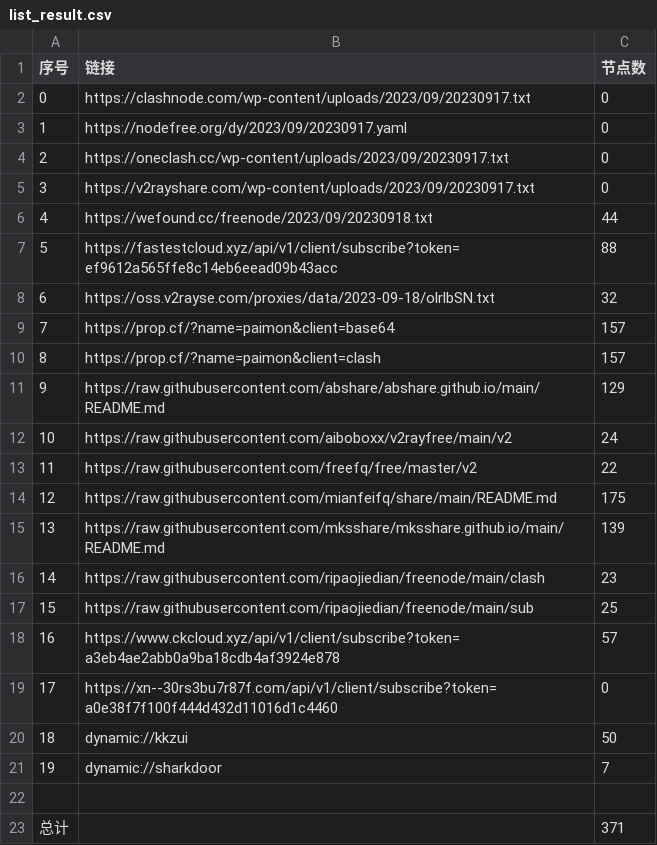
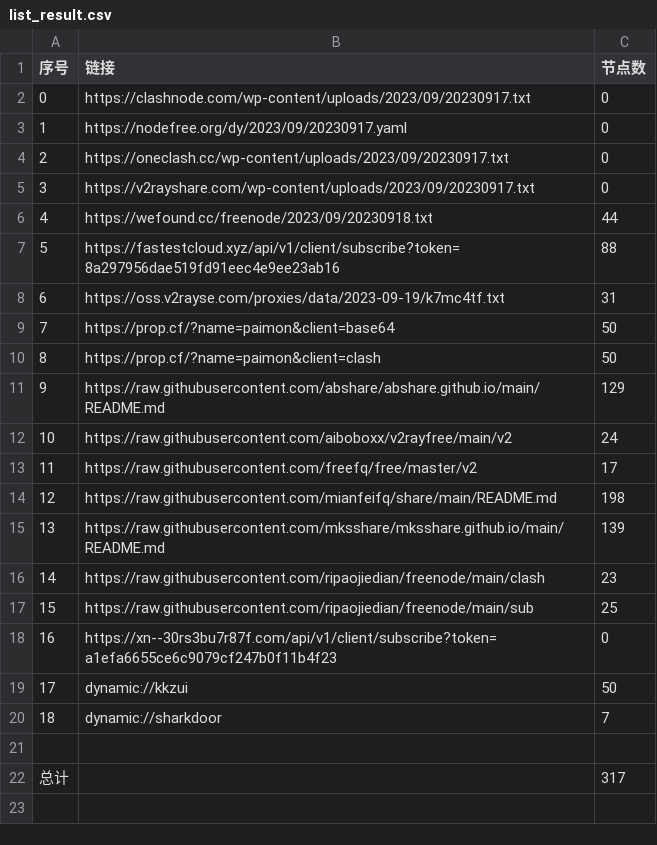
Before and after one commit to yuhanguyue-hub/free, a CSV file: list_result.csv, drawn as a sheet; removed rows and columns are numbered as before the commit, all else as after; the diff names each change by its address in the sheet, - before the commit and + after, or states it on an @@ line.

```diff
--- a/list_result.csv
+++ b/list_result.csv
-B7 (链接): https://fastestcloud.xyz/api/v1/client/subscribe?token=ef9612a565ffe8c14eb6eead09b43acc
+B7 (链接): https://fastestcloud.xyz/api/v1/client/subscribe?token=8a297956dae519fd91eec4e9ee23ab16
-row 8: 6 | https://oss.v2rayse.com/proxies/data/2023-09-18/olrlbSN.txt | 32
+row 8: 6 | https://oss.v2rayse.com/proxies/data/2023-09-19/k7mc4tf.txt | 31
-C9:C10 (节点数): 157
+C9:C10 (节点数): 50
-C13 (节点数): 22
+C13 (节点数): 17
-C14 (节点数): 175
+C14 (节点数): 198
-row 18: 16 | https://www.ckcloud.xyz/api/v1/client/subscribe?token=a3eb4ae2abb0a9ba18cdb4af3924e878 | 57
@@ column A (序号) renumbered between rows 18 and 20 @@
-B18 (链接): https://xn--30rs3bu7r87f.com/api/v1/client/subscribe?token=a0e38f7f100f444d432d11016d1c4460
+B18 (链接): https://xn--30rs3bu7r87f.com/api/v1/client/subscribe?token=a1efa6655ce6c9079cf247b0f11b4f23
-C22 (节点数): 371
+C22 (节点数): 317
```
Also changed, not shown: 14 other files.
